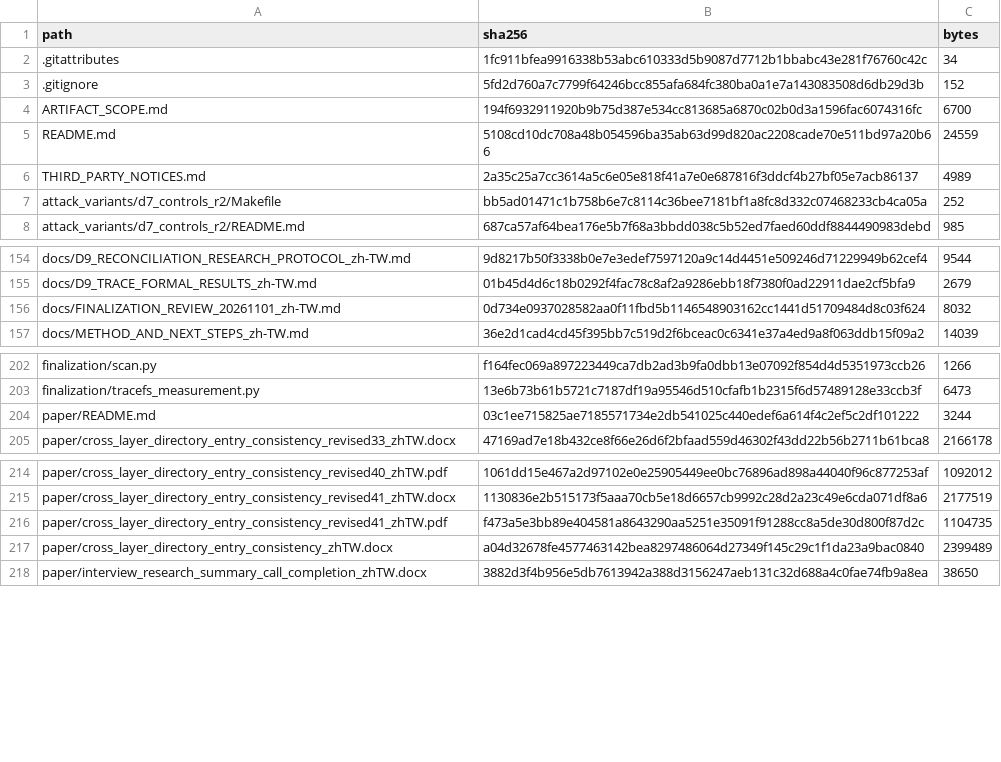
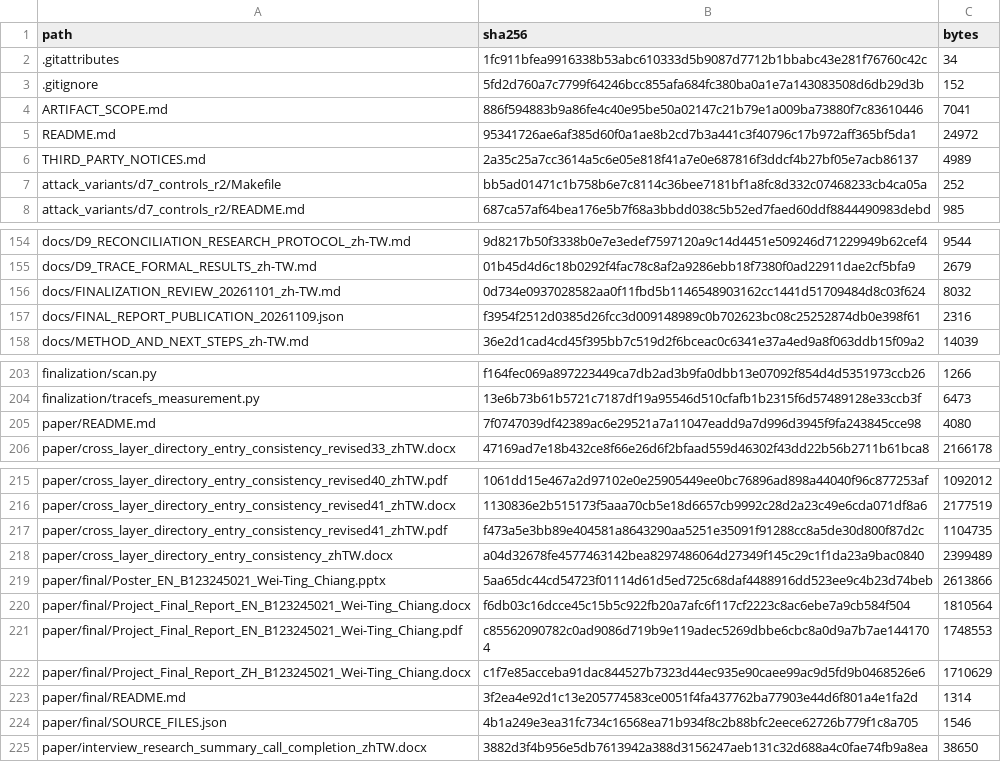
Before and after one commit to NSYSUTim/detecting-rootkit-tampering, a CSV file: FILE_SHA256.csv, drawn as a sheet; only a part is shown, gaps mark what is left out.

Commit message:
Publish author-provided final reports and poster

```diff
--- a/FILE_SHA256.csv
+++ b/FILE_SHA256.csv
@@ -3,4 +3,4 @@
 ".gitignore","5fd2d760a7c7799f64246bcc855afa684fc380ba0a1e7a143083508d6db29d3b","152"
-"ARTIFACT_SCOPE.md","194f6932911920b9b75d387e534cc813685a6870c02b0d3a1596fac6074316fc","6700"
-"README.md","5108cd10dc708a48b054596ba35ab63d99d820ac2208cade70e511bd97a20b66","24559"
+"ARTIFACT_SCOPE.md","886f594883b9a86fe4c40e95be50a02147c21b79e1a009ba73880f7c83610446","7041"
+"README.md","95341726ae6af385d60f0a1ae8b2cd7b3a441c3f40796c17b972aff365bf5da1","24972"
 "THIRD_PARTY_NOTICES.md","2a35c25a7cc3614a5c6e05e818f41a7e0e687816f3ddcf4b27bf05e7acb86137","4989"
@@ -156,2 +156,3 @@
 "docs/FINALIZATION_REVIEW_20261101_zh-TW.md","0d734e0937028582aa0f11fbd5b1146548903162cc1441d51709484d8c03f624","8032"
+"docs/FINAL_REPORT_PUBLICATION_20261109.json","f3954f2512d0385d26fcc3d009148989c0b702623bc08c25252874db0e398f61","2316"
 "docs/METHOD_AND_NEXT_STEPS_zh-TW.md","36e2d1cad4cd45f395bb7c519d2f6bceac0c6341e37a4ed9a8f063ddb15f09a2","14039"
@@ -203,3 +204,3 @@
 "finalization/tracefs_measurement.py","13e6b73b61b5721c7187df19a95546d510cfafb1b2315f6d57489128e33ccb3f","6473"
-"paper/README.md","03c1ee715825ae7185571734e2db541025c440edef6a614f4c2ef5c2df101222","3244"
+"paper/README.md","7f0747039df42389ac6e29521a7a11047eadd9a7d996d3945f9fa243845cce98","4080"
 "paper/cross_layer_directory_entry_consistency_revised33_zhTW.docx","47169ad7e18b432ce8f66e26d6f2bfaad559d46302f43dd22b56b2711b61bca8","2166178"
@@ -217,2 +218,8 @@
 "paper/cross_layer_directory_entry_consistency_zhTW.docx","a04d32678fe4577463142bea8297486064d27349f145c29c1f1da23a9bac0840","2399489"
+"paper/final/Poster_EN_B123245021_Wei-Ting_Chiang.pptx","5aa65dc44cd54723f01114d61d5ed725c68daf4488916dd523ee9c4b23d74beb","2613866"
+"paper/final/Project_Final_Report_EN_B123245021_Wei-Ting_Chiang.docx","f6db03c16dcce45c15b5c922fb20a7afc6f117cf2223c8ac6ebe7a9cb584f504","1810564"
+"paper/final/Project_Final_Report_EN_B123245021_Wei-Ting_Chiang.pdf","c85562090782c0ad9086d719b9e119adec5269dbbe6cbc8a0d9a7b7ae1441704","1748553"
+"paper/final/Project_Final_Report_ZH_B123245021_Wei-Ting_Chiang.docx","c1f7e85acceba91dac844527b7323d44ec935e90caee99ac9d5fd9b0468526e6","1710629"
+"paper/final/README.md","3f2ea4e92d1c13e205774583ce0051f4fa437762ba77903e44d6f801a4e1fa2d","1314"
+"paper/final/SOURCE_FILES.json","4b1a249e3ea31fc734c16568ea71b934f8c2b88bfc2eece62726b779f1c8a705","1546"
 "paper/interview_research_summary_call_completion_zhTW.docx","3882d3f4b956e5db7613942a388d3156247aeb131c32d688a4c0fae74fb9a8ea","38650"
```
Also changed, not shown: 10 other files.
